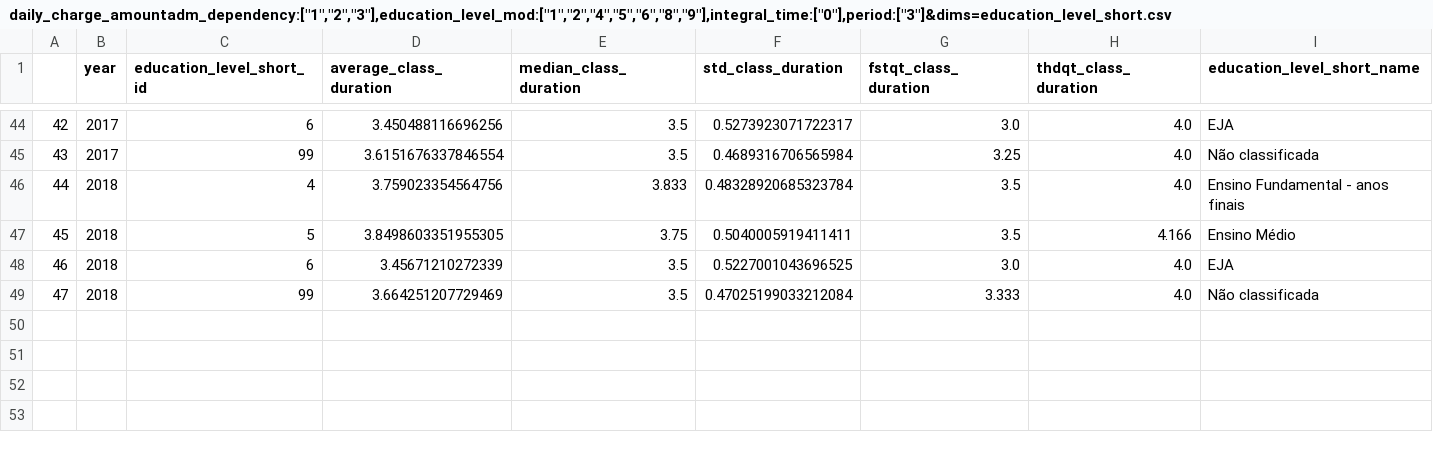
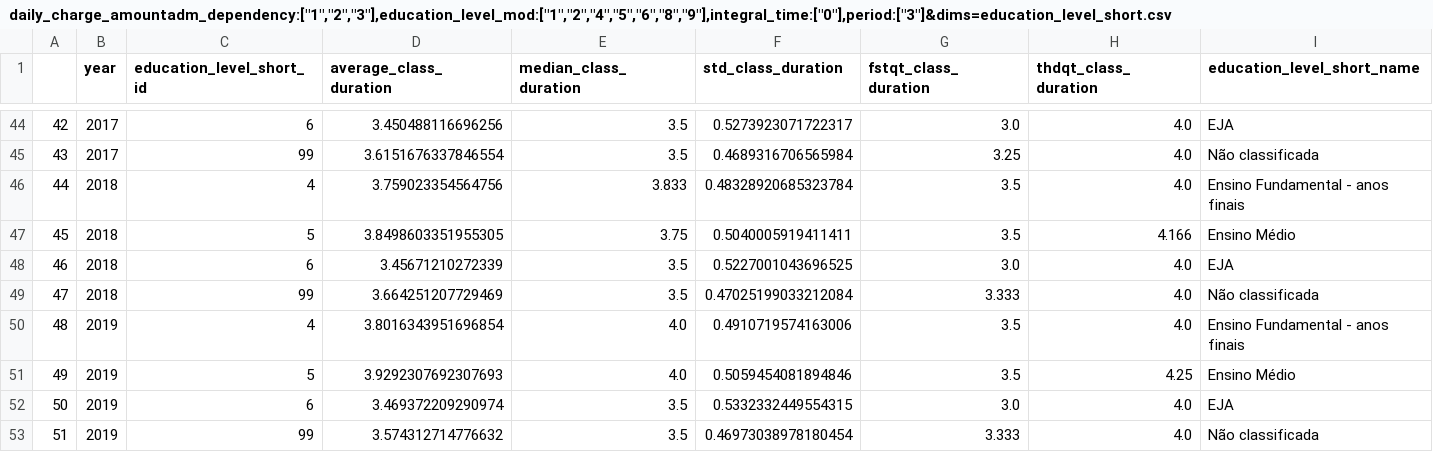
Before and after one commit to C3SL/lde-api-regression-test, a CSV file: route_result/daily_charge_amountadm_dependency:["1","2","3"],education_level_mod:["1","2","4","5","6","8","9"],integral_time:["0"],period:["3"]&dims=education_level_short.csv, drawn as a sheet; only a part is shown, gaps mark what is left out; the diff names each change by its address in the sheet, - before the commit and + after, or states it on an @@ line.

```diff
--- a/route_result/daily_charge_amountadm_dependency:["1","2","3"],education_level_mod:["1","2","4","5","6","8","9"],integral_time:["0"],period:["3"]&dims=education_level_short.csv
+++ b/route_result/daily_charge_amountadm_dependency:["1","2","3"],education_level_mod:["1","2","4","5","6","8","9"],integral_time:["0"],period:["3"]&dims=education_level_short.csv
+row 50: 48 | 2019 | 4 | 3.8016343951696854 | 4.0 | 0.4910719574163006 | 3.5 | 4.0 | Ensino Fundamental - anos finais
+row 51: 49 | 2019 | 5 | 3.9292307692307693 | 4.0 | 0.5059454081894846 | 3.5 | 4.25 | Ensino Médio
+row 52: 50 | 2019 | 6 | 3.469372209290974 | 3.5 | 0.5332332449554315 | 3.0 | 4.0 | EJA
+row 53: 51 | 2019 | 99 | 3.574312714776632 | 3.5 | 0.46973038978180454 | 3.333 | 4.0 | Não classificada
```
Also changed, not shown: route_result/daily_charge_amountadm_dependency:["1","2","3"],education_level_mod:["1","2","4","5","6","8","9"],integral_time:["0"],period:["1","2"]&dims=education_level_short.csv, route_result/daily_charge_amountintegral_time:"1".csv, 17 other files.
